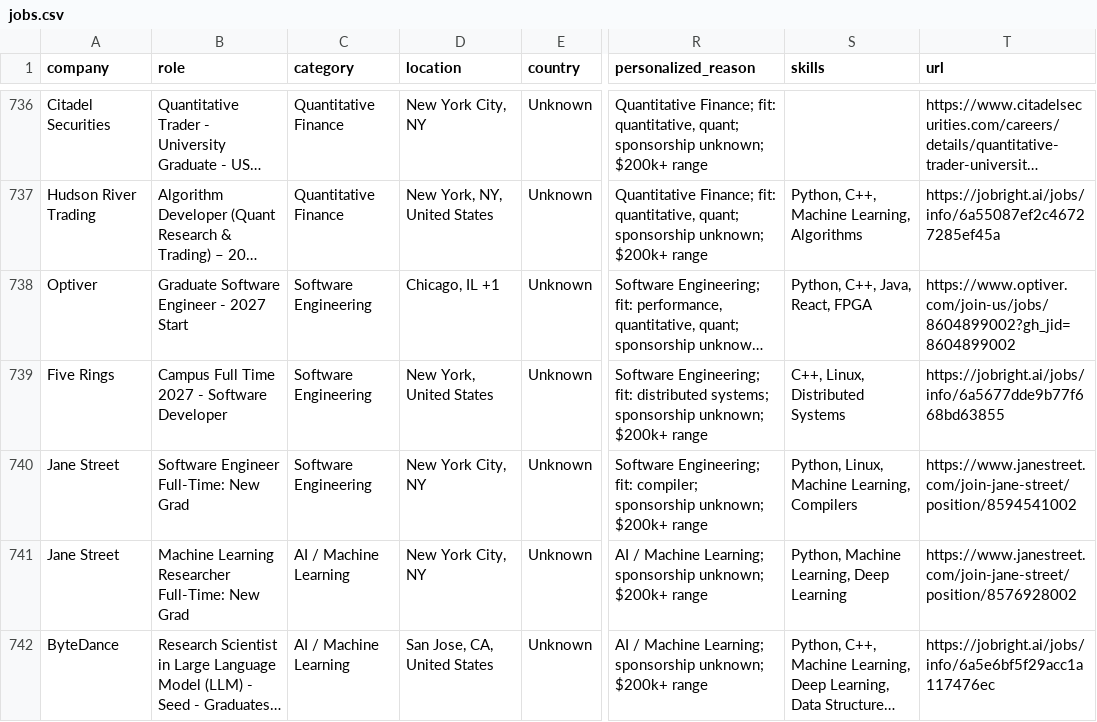
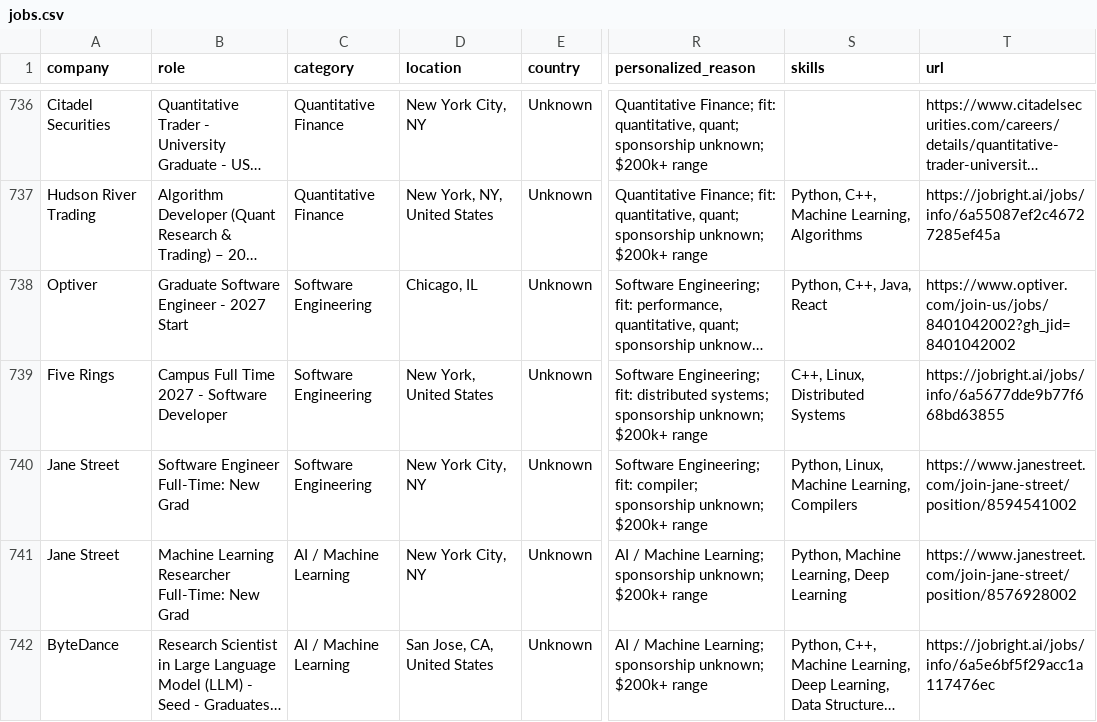
Before and after one commit to coconight01/2027-North-America-New-Grad-Jobs, a CSV file: data/jobs.csv, drawn as a sheet; only a part is shown, gaps mark what is left out; long unchanged cells end in …; the diff covers the shown part only; the diff names each change by its address in the sheet, - before the commit and + after, or states it on an @@ line.

```diff
--- a/data/jobs.csv
+++ b/data/jobs.csv
-D738 (location): Chicago, IL +1
+D738 (location): Chicago, IL
-S738 (skills): Python, C++, Java, React, FPGA
+S738 (skills): Python, C++, Java, React
-T738 (url): https://www.optiver.com/join-us/jobs/8604899002?gh_jid=8604899002
+T738 (url): https://www.optiver.com/join-us/jobs/8401042002?gh_jid=8401042002
```
Also changed, not shown: 3 added rows, 3 removed rows and 6 edited cells elsewhere in this file, 2 other files.
